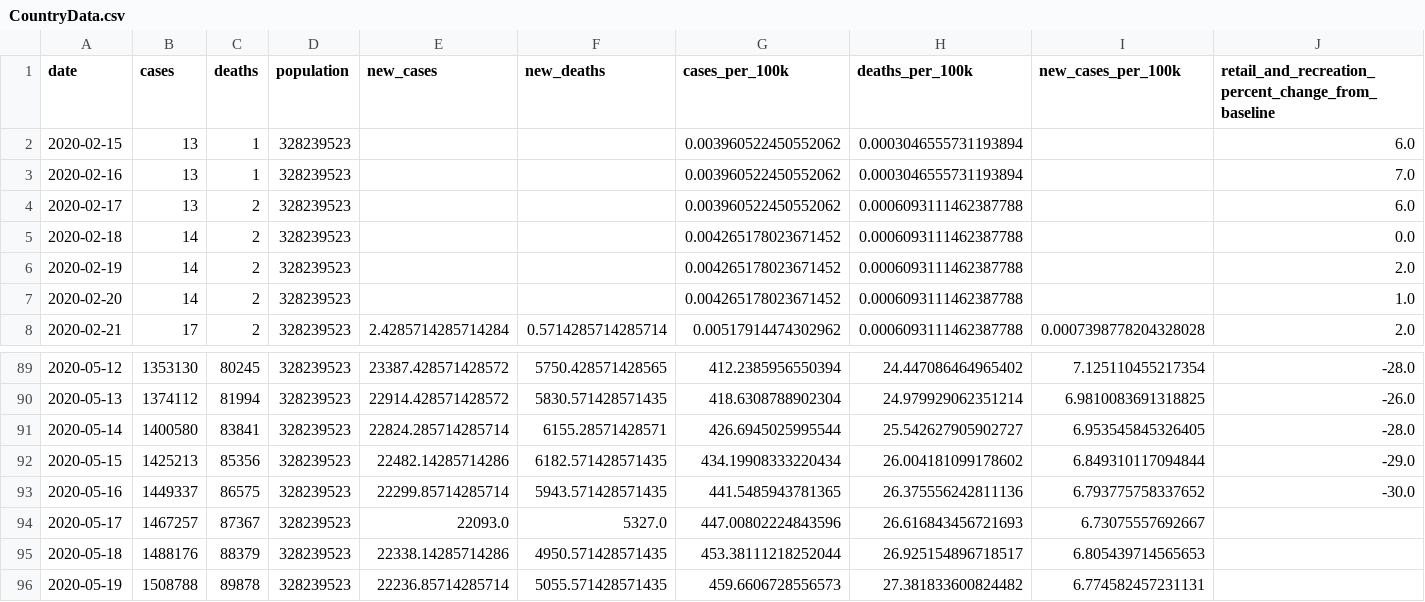
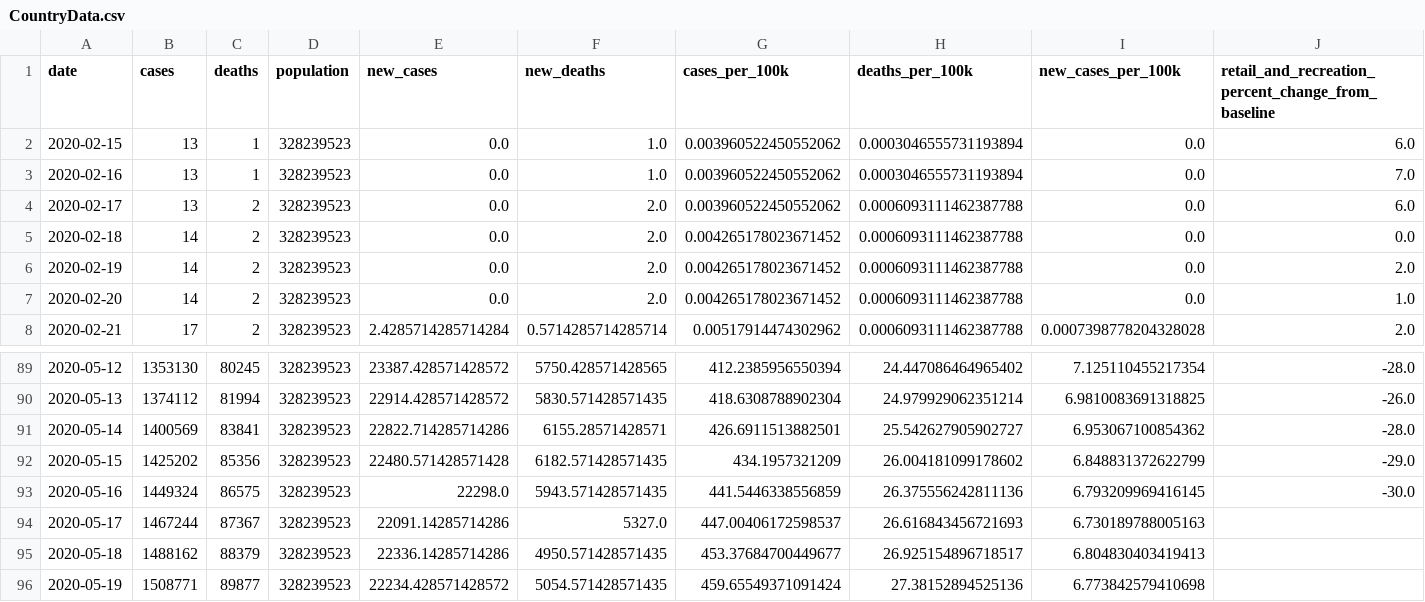
Before and after one commit to foodwebster/CovidDashboard, a CSV file: data/CountryData.csv, drawn as a sheet; only a part is shown, gaps mark what is left out; the diff covers the shown part only; the diff names each change by its address in the sheet, - before the commit and + after, or states it on an @@ line.

Commit message:
new data - fixed smoothing

```diff
--- a/data/CountryData.csv
+++ b/data/CountryData.csv
-E2:E7 (new_cases): (empty)
+E2:E7 (new_cases): 0.0
-F2:F3 (new_deaths): (empty)
+F2:F3 (new_deaths): 1.0
-I2:I7 (new_cases_per_100k): (empty)
+I2:I7 (new_cases_per_100k): 0.0
-F4:F7 (new_deaths): (empty)
+F4:F7 (new_deaths): 2.0
-B91 (cases): 1400580
+B91 (cases): 1400569
-E91 (new_cases): 22824.285714285714
+E91 (new_cases): 22822.714285714286
-G91 (cases_per_100k): 426.6945025995544
+G91 (cases_per_100k): 426.6911513882501
-I91 (new_cases_per_100k): 6.953545845326405
+I91 (new_cases_per_100k): 6.953067100854362
-B92 (cases): 1425213
+B92 (cases): 1425202
-E92 (new_cases): 22482.14285714286
+E92 (new_cases): 22480.571428571428
-G92 (cases_per_100k): 434.19908333220434
+G92 (cases_per_100k): 434.1957321209
-I92 (new_cases_per_100k): 6.849310117094844
+I92 (new_cases_per_100k): 6.848831372622799
-B93 (cases): 1449337
+B93 (cases): 1449324
-E93 (new_cases): 22299.85714285714
+E93 (new_cases): 22298.0
-G93 (cases_per_100k): 441.5485943781365
+G93 (cases_per_100k): 441.5446338556859
-I93 (new_cases_per_100k): 6.793775758337652
+I93 (new_cases_per_100k): 6.793209969416145
-B94 (cases): 1467257
+B94 (cases): 1467244
-E94 (new_cases): 22093.0
+E94 (new_cases): 22091.14285714286
-G94 (cases_per_100k): 447.00802224843596
+G94 (cases_per_100k): 447.00406172598537
-I94 (new_cases_per_100k): 6.73075557692667
+I94 (new_cases_per_100k): 6.730189788005163
-B95 (cases): 1488176
+B95 (cases): 1488162
-E95 (new_cases): 22338.14285714286
+E95 (new_cases): 22336.14285714286
-G95 (cases_per_100k): 453.38111218252044
+G95 (cases_per_100k): 453.37684700449677
-I95 (new_cases_per_100k): 6.805439714565653
+I95 (new_cases_per_100k): 6.804830403419413
-B96 (cases): 1508788
+B96 (cases): 1508771
-C96 (deaths): 89878
+C96 (deaths): 89877
-E96 (new_cases): 22236.85714285714
+E96 (new_cases): 22234.428571428572
-F96 (new_deaths): 5055.571428571435
+F96 (new_deaths): 5054.571428571435
-G96 (cases_per_100k): 459.6606728556573
+G96 (cases_per_100k): 459.65549371091424
-H96 (deaths_per_100k): 27.381833600824482
+H96 (deaths_per_100k): 27.38152894525136
-I96 (new_cases_per_100k): 6.774582457231131
+I96 (new_cases_per_100k): 6.773842579410698
```
Also changed, not shown: 1 added row and 42 edited cells elsewhere in this file, 1 other file.
